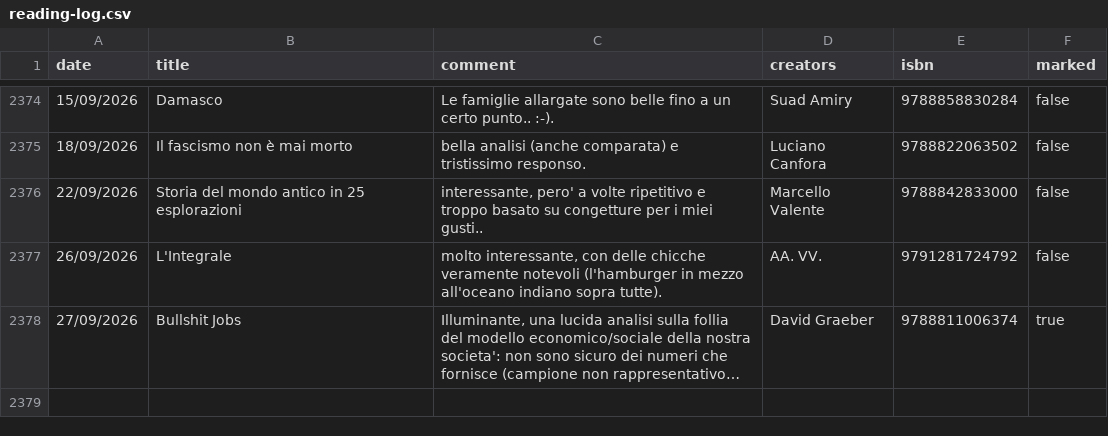
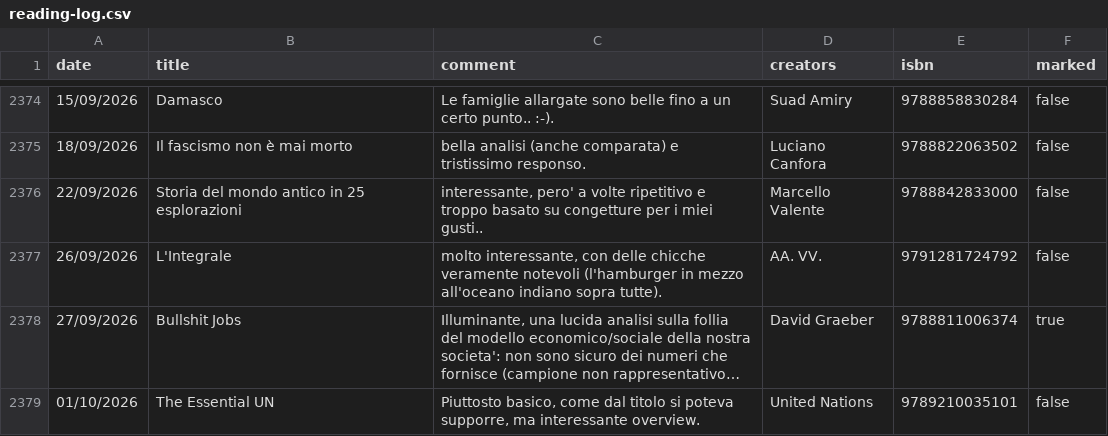
Before and after one commit to andreaiacono/books, a CSV file: data/reading-log.csv, drawn as a sheet; only a part is shown, gaps mark what is left out; long unchanged cells end in …; the diff names each change by its address in the sheet, - before the commit and + after, or states it on an @@ line.

Commit message:
log: The Essential UN

```diff
--- a/data/reading-log.csv
+++ b/data/reading-log.csv
+row 2379: 01/10/2026 | The Essential UN | Piuttosto basico, come dal titolo si poteva supporre, ma interessante overview. | United Nations | 9789210035101 | false
```
